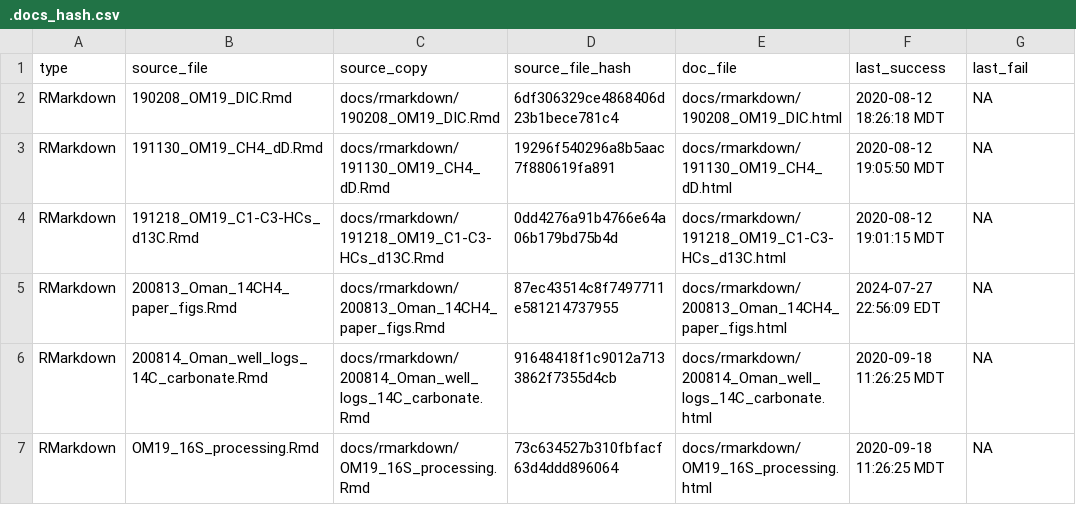
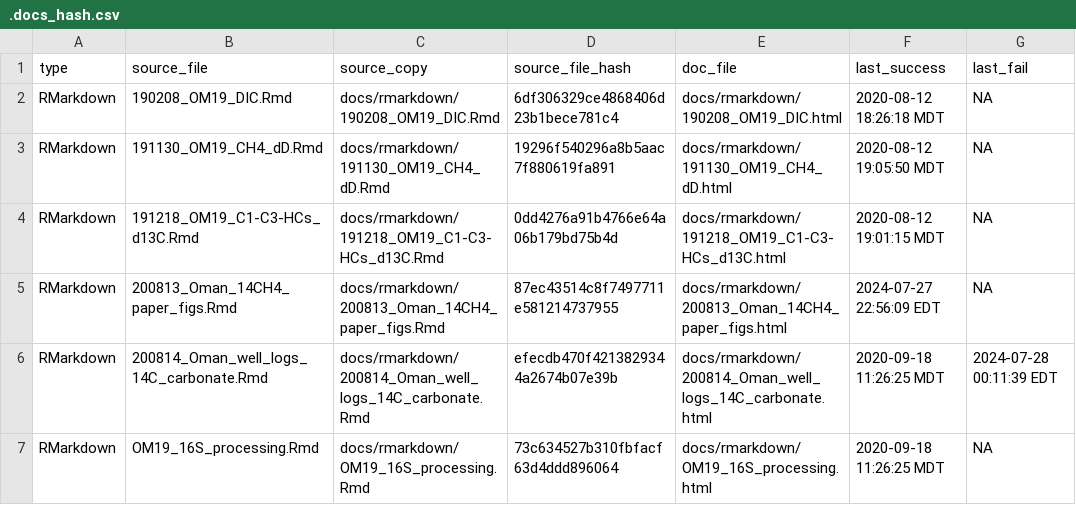
Before and after one commit to danote/Oman-14CH4, a CSV file: docs/.docs_hash.csv, drawn as a sheet.

```diff
--- a/docs/.docs_hash.csv
+++ b/docs/.docs_hash.csv
@@ -5,3 +5,3 @@ RMarkdown,191218_OM19_C1-C3-HCs_d13C.Rmd,docs/rmarkdown/191218_OM19_C1-C3-HCs_d1
 RMarkdown,200813_Oman_14CH4_paper_figs.Rmd,docs/rmarkdown/200813_Oman_14CH4_paper_figs.Rmd,87ec43514c8f7497711e581214737955,docs/rmarkdown/200813_Oman_14CH4_paper_figs.html,2024-07-27 22:56:09 EDT,NA
-RMarkdown,200814_Oman_well_logs_14C_carbonate.Rmd,docs/rmarkdown/200814_Oman_well_logs_14C_carbonate.Rmd,91648418f1c9012a7133862f7355d4cb,docs/rmarkdown/200814_Oman_well_logs_14C_carbonate.html,2020-09-18 11:26:25 MDT,NA
+RMarkdown,200814_Oman_well_logs_14C_carbonate.Rmd,docs/rmarkdown/200814_Oman_well_logs_14C_carbonate.Rmd,efecdb470f4213829344a2674b07e39b,docs/rmarkdown/200814_Oman_well_logs_14C_carbonate.html,2020-09-18 11:26:25 MDT,2024-07-28 00:11:39 EDT
 RMarkdown,OM19_16S_processing.Rmd,docs/rmarkdown/OM19_16S_processing.Rmd,73c634527b310fbfacf63d4ddd896064,docs/rmarkdown/OM19_16S_processing.html,2020-09-18 11:26:25 MDT,NA
```
Also changed, not shown: 4 other files.
